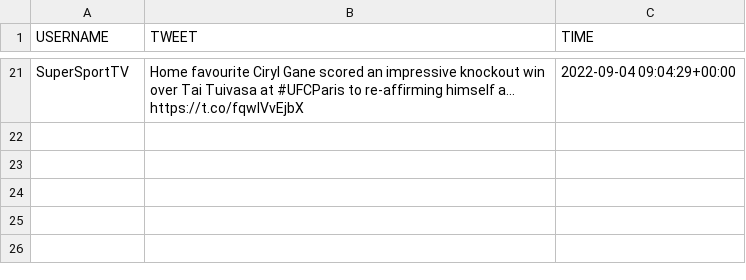
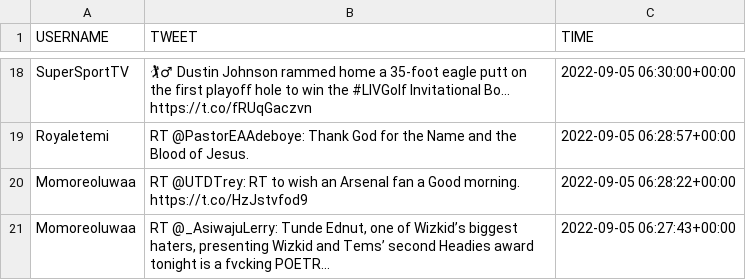
Before and after one commit to TaslimOwolarafe/Twitter-API, a CSV file: tweets.csv, drawn as a sheet; only a part is shown, gaps mark what is left out; addresses are those after the commit; the diff covers the shown part only; the diff names each change by its address in the sheet, - before the commit and + after, or states it on an @@ line.

```diff
--- a/tweets.csv
+++ b/tweets.csv
-B18 (TWEET): Home favourite Ciryl Gane scored an impressive knockout win over Tai Tuivasa at #UFCParis to re-affirming himself a… https://t.co/fqwlVvEjbX
+B18 (TWEET): 🏌‍♂ Dustin Johnson rammed home a 35-foot eagle putt on the first playoff hole to win the #LIVGolf Invitational Bo… https://t.co/fRUqGaczvn
-C18 (TIME): 2022-09-04 09:04:29+00:00
+C18 (TIME): 2022-09-05 06:30:00+00:00
+row 19: Royaletemi | RT @PastorEAAdeboye: Thank God for the Name and the Blood of Jesus. | 2022-09-05 06:28:57+00:00
+row 20: Momoreoluwaa | RT @UTDTrey: RT to wish an Arsenal fan a Good morning. https://t.co/HzJstvfod9 | 2022-09-05 06:28:22+00:00
+row 21: Momoreoluwaa | RT @_AsiwajuLerry: Tunde Ednut, one of Wizkid’s biggest haters, presenting Wizkid and Tems’ second Headies award tonight is a fvcking POETR… | 2022-09-05 06:27:43+00:00
```
Also changed, not shown: 16 added rows and 19 removed rows elsewhere in this file, 1 other file.
